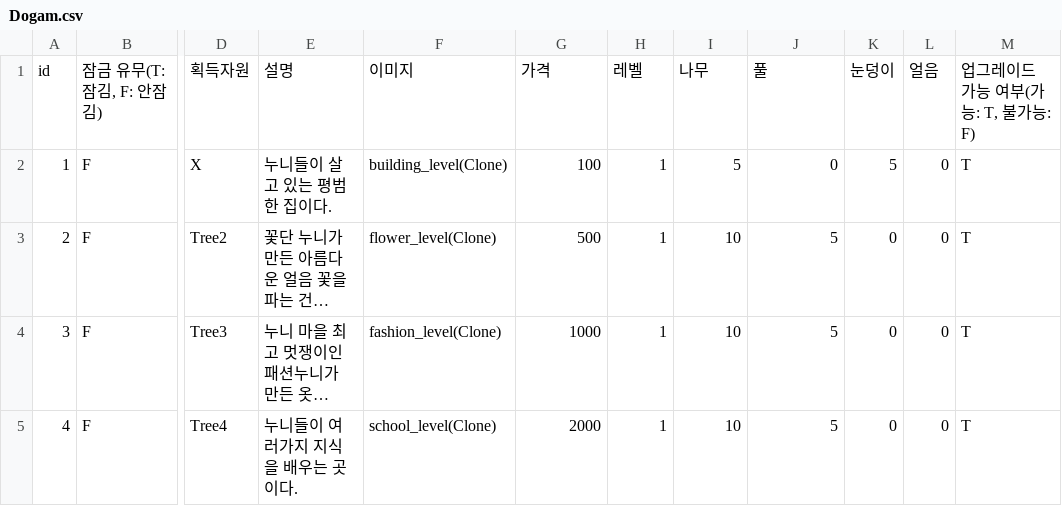
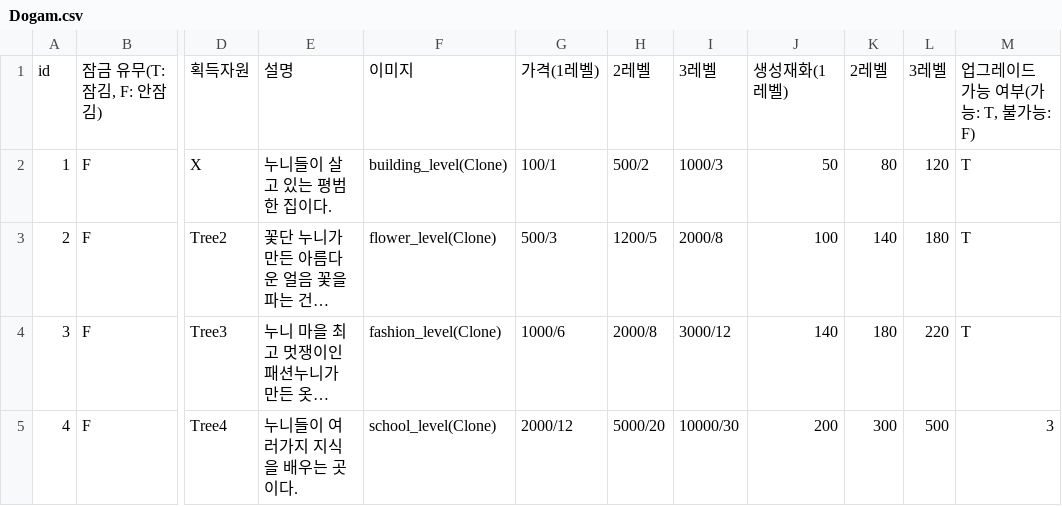
Before and after one commit to sjin11125/nun_nun, a CSV file: Assets/Resources/Dogam.csv, drawn as a sheet; only a part is shown, gaps mark what is left out; long unchanged cells end in …; the diff covers the shown part only; the diff names each change by its address in the sheet, - before the commit and + after, or states it on an @@ line.

Commit message:
Update Dogam.csv

```diff
--- a/Assets/Resources/Dogam.csv
+++ b/Assets/Resources/Dogam.csv
-G1: 가격
+G1: 가격(1레벨)
-H1: 레벨
+H1: 2레벨
-I1: 나무
+I1: 3레벨
-J1: 풀
+J1: 생성재화(1레벨)
-K1: 눈덩이
+K1: 2레벨
-L1: 얼음
+L1: 3레벨
-G2: 100
+G2: 100/1
-H2: 1
+H2: 500/2
-I2: 5
+I2: 1000/3
-J2: 0
+J2: 50
-K2: 5
+K2: 80
-L2: 0
+L2: 120
-G3: 500
+G3: 500/3
-H3: 1
+H3: 1200/5
-I3: 10
+I3: 2000/8
-J3: 5
+J3: 100
-K3: 0
+K3: 140
-L3: 0
+L3: 180
-G4: 1000
+G4: 1000/6
-H4: 1
+H4: 2000/8
-I4: 10
+I4: 3000/12
-J4: 5
+J4: 140
-K4: 0
+K4: 180
-L4: 0
+L4: 220
-G5: 2000
+G5: 2000/12
-H5: 1
+H5: 5000/20
-I5: 10
+I5: 10000/30
-J5: 5
+J5: 200
-K5: 0
+K5: 300
-L5: 0
+L5: 500
-M5: T
+M5: 3
```
Also changed, not shown: 11 edited cells elsewhere in this file.
